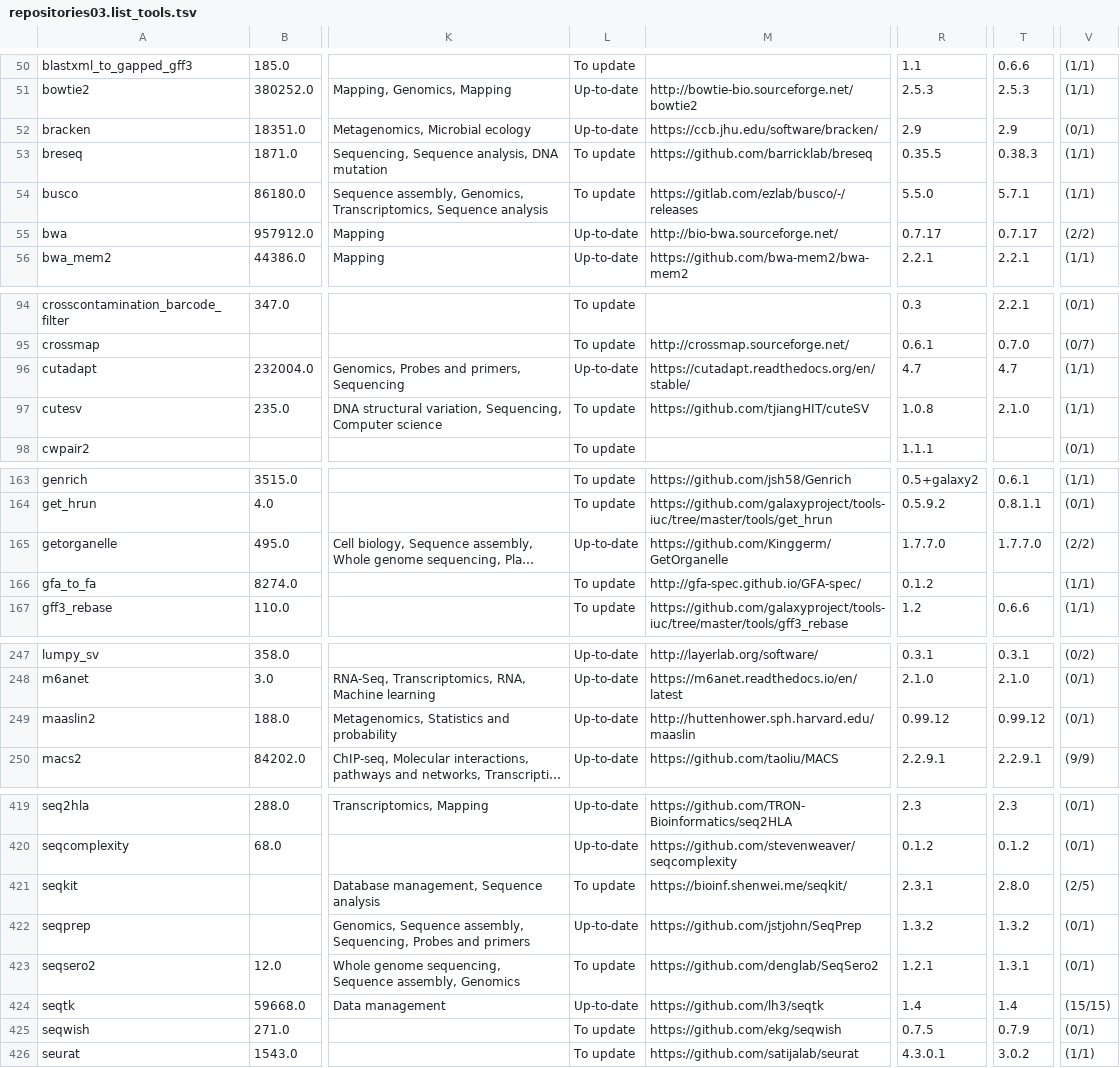
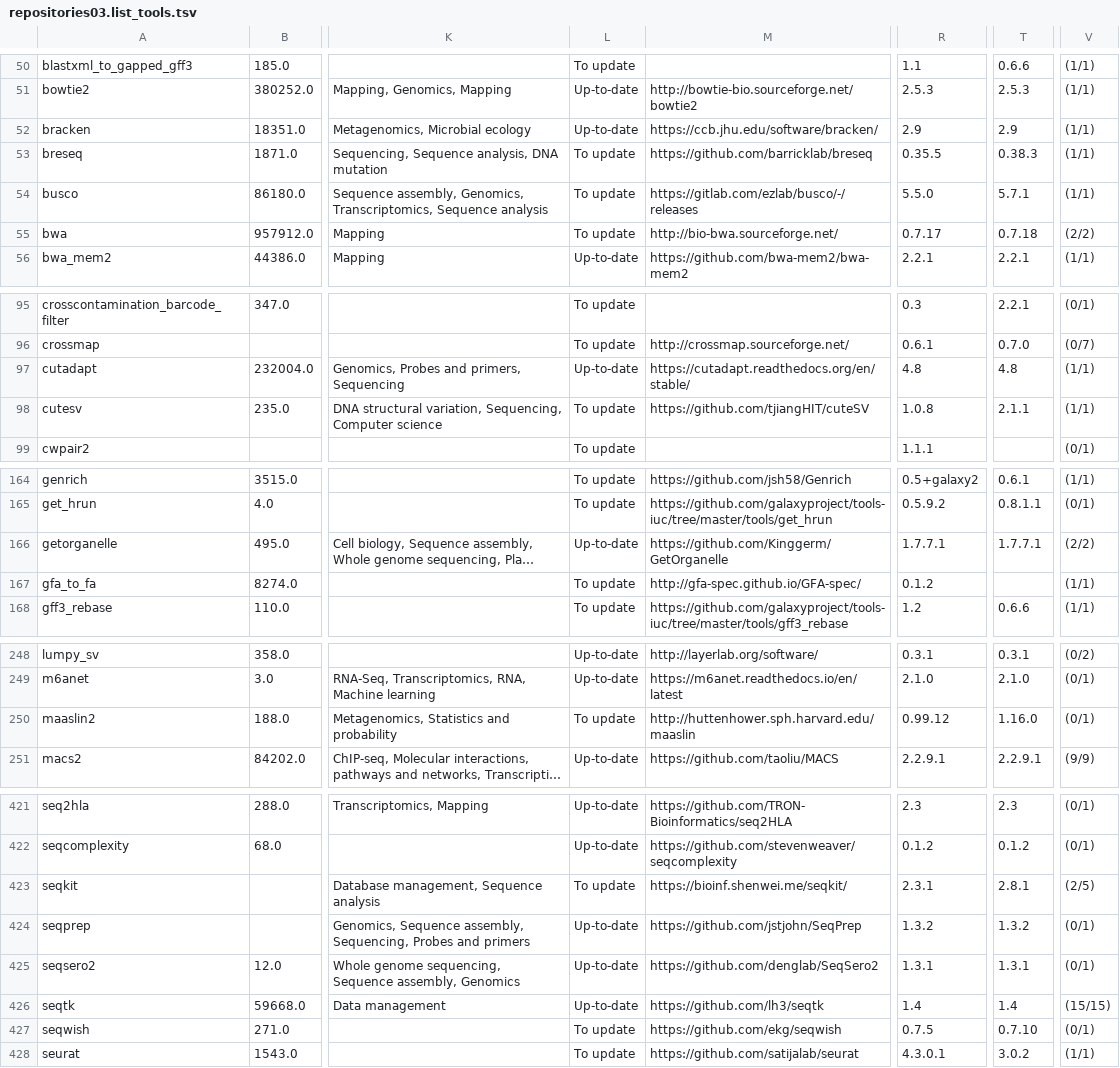
Before and after one commit to nsoranzo/galaxy_tool_metadata_extractor, a TSV file: results/repositories03.list_tools.tsv, drawn as a sheet; only a part is shown, gaps mark what is left out; long unchanged cells end in …; addresses are those after the commit; the diff covers the shown part only; the diff names each change by its address in the sheet, - before the commit and + after, or states it on an @@ line.

```diff
--- a/results/repositories03.list_tools.tsv
+++ b/results/repositories03.list_tools.tsv
-V52: (0/1)
+V52: (1/1)
-L55: Up-to-date
+L55: To update
-T55: 0.7.17
+T55: 0.7.18
-R97: 4.7
+R97: 4.8
-T97: 4.7
+T97: 4.8
-T98: 2.1.0
+T98: 2.1.1
-R166: 1.7.7.0
+R166: 1.7.7.1
-T166: 1.7.7.0
+T166: 1.7.7.1
-L250: Up-to-date
+L250: To update
-T250: 0.99.12
+T250: 1.16.0
-T423: 2.8.0
+T423: 2.8.1
-L425: To update
+L425: Up-to-date
-R425: 1.2.1
+R425: 1.3.1
-T427: 0.7.9
+T427: 0.7.10
```
Also changed, not shown: 2 added rows and 33 edited cells elsewhere in this file.
